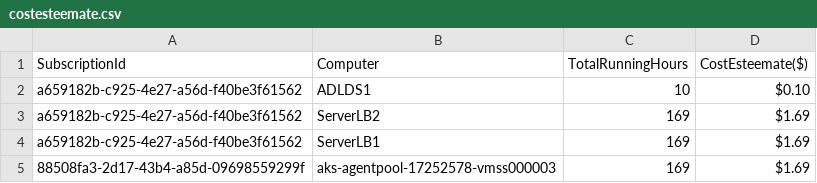
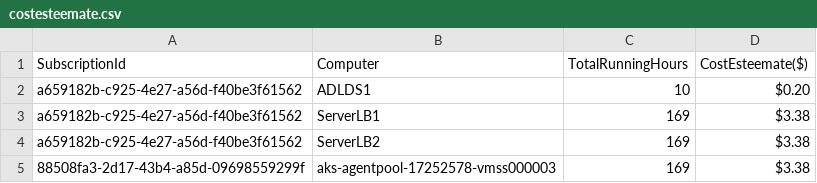
Before and after one commit to noendscripting/azuredeploy, a CSV file: costesteemate.csv, drawn as a sheet.

```diff
--- a/costesteemate.csv
+++ b/costesteemate.csv
@@ -1,5 +1,5 @@
 "SubscriptionId","Computer","TotalRunningHours","CostEsteemate($)"
-"a659182b-c925-4e27-a56d-f40be3f61562","ADLDS1","10","$0.10"
-"a659182b-c925-4e27-a56d-f40be3f61562","ServerLB2","169","$1.69"
-"a659182b-c925-4e27-a56d-f40be3f61562","ServerLB1","169","$1.69"
-"88508fa3-2d17-43b4-a85d-09698559299f","aks-agentpool-17252578-vmss000003","169","$1.69"
+"a659182b-c925-4e27-a56d-f40be3f61562","ADLDS1","10","$0.20"
+"a659182b-c925-4e27-a56d-f40be3f61562","ServerLB1","169","$3.38"
+"a659182b-c925-4e27-a56d-f40be3f61562","ServerLB2","169","$3.38"
+"88508fa3-2d17-43b4-a85d-09698559299f","aks-agentpool-17252578-vmss000003","169","$3.38"
```
Also changed, not shown: 1 other file.
